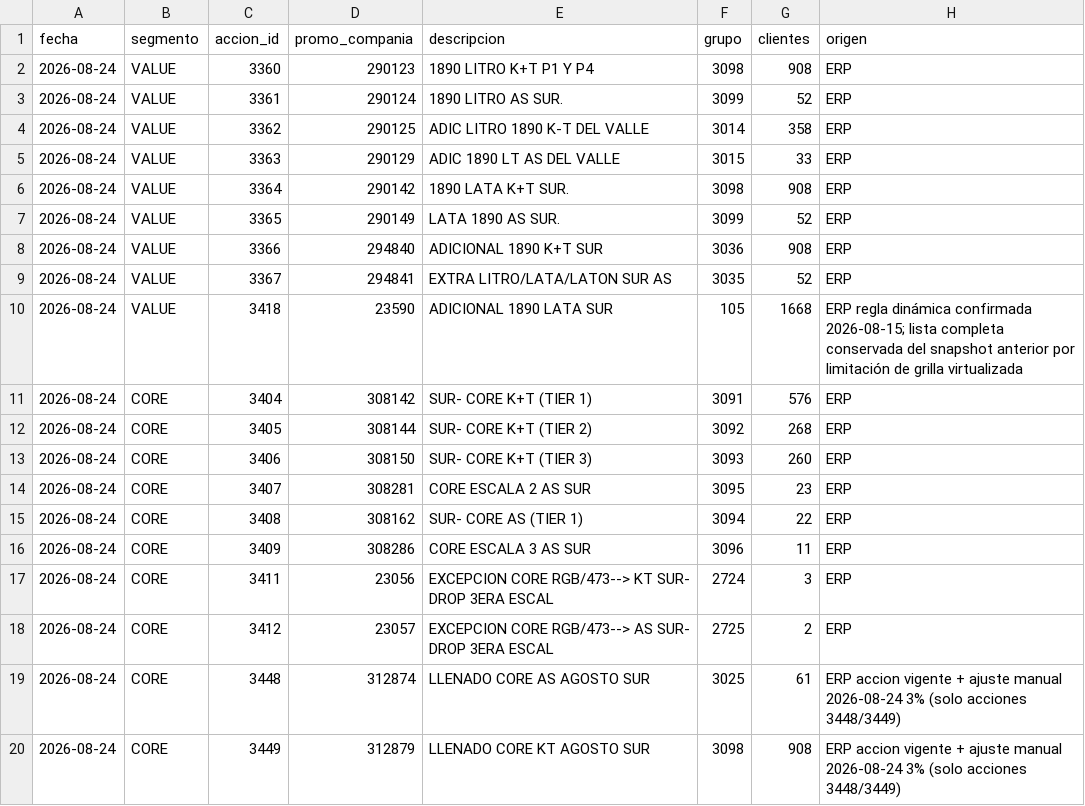
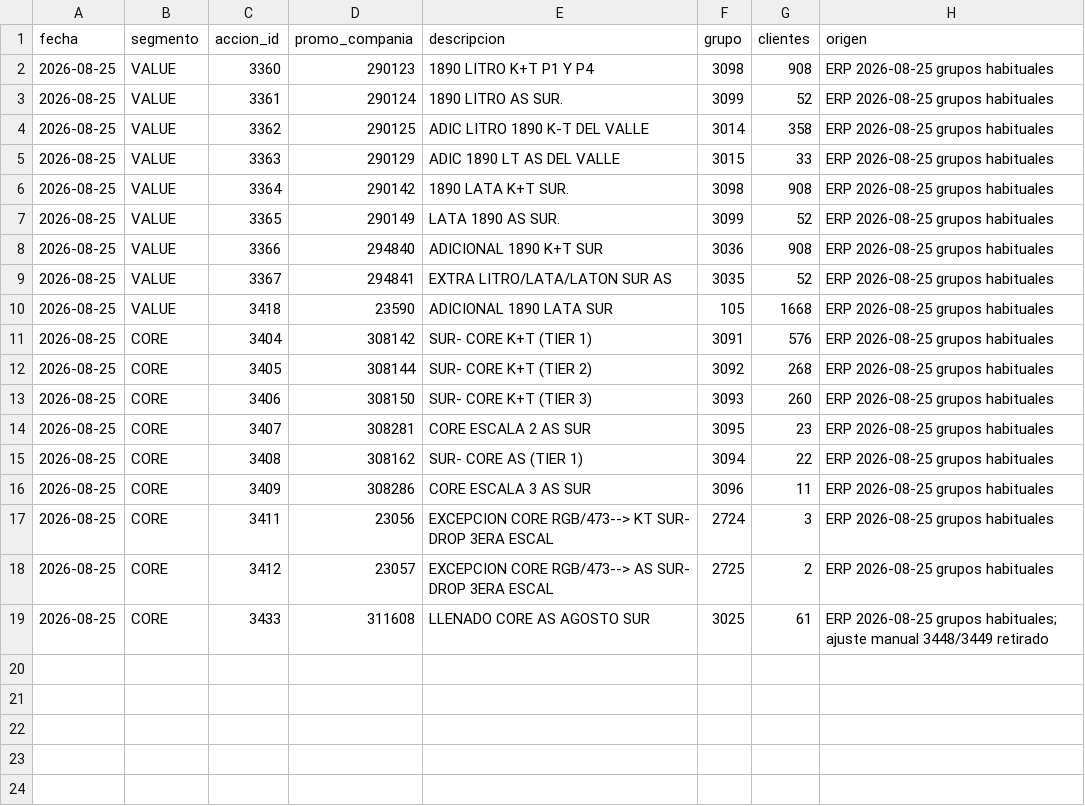
Before and after one commit to tomasddv/grupo-de-clientes-, a CSV file: trade_spend_dashboard/data/processed/group_summary.csv, drawn as a sheet.

Commit message:
Restore habitual core groups after temporary fill actions

```diff
--- a/trade_spend_dashboard/data/processed/group_summary.csv
+++ b/trade_spend_dashboard/data/processed/group_summary.csv
@@ -1,20 +1,19 @@
 fecha,segmento,accion_id,promo_compania,descripcion,grupo,clientes,origen
-2026-08-24,VALUE,3360,290123,1890 LITRO K+T P1 Y P4,3098,908,ERP
-2026-08-24,VALUE,3361,290124,1890 LITRO AS SUR.,3099,52,ERP
-2026-08-24,VALUE,3362,290125,ADIC LITRO 1890 K-T DEL VALLE,3014,358,ERP
-2026-08-24,VALUE,3363,290129,ADIC 1890 LT AS DEL VALLE,3015,33,ERP
-2026-08-24,VALUE,3364,290142,1890 LATA K+T SUR.,3098,908,ERP
-2026-08-24,VALUE,3365,290149,LATA 1890 AS SUR.,3099,52,ERP
-2026-08-24,VALUE,3366,294840,ADICIONAL 1890 K+T SUR,3036,908,ERP
-2026-08-24,VALUE,3367,294841,EXTRA LITRO/LATA/LATON SUR AS,3035,52,ERP
-2026-08-24,VALUE,3418,23590,ADICIONAL 1890 LATA SUR,105,1668,ERP regla dinámica confirmada 2026-08-15; lista completa conservada del snapshot anterior por limitación de grilla virtualizada
-2026-08-24,CORE,3404,308142,SUR- CORE K+T (TIER 1),3091,576,ERP
-2026-08-24,CORE,3405,308144,SUR- CORE K+T (TIER 2),3092,268,ERP
-2026-08-24,CORE,3406,308150,SUR- CORE K+T (TIER 3),3093,260,ERP
-2026-08-24,CORE,3407,308281,CORE ESCALA 2 AS SUR,3095,23,ERP
-2026-08-24,CORE,3408,308162,SUR- CORE AS (TIER 1),3094,22,ERP
-2026-08-24,CORE,3409,308286,CORE ESCALA 3 AS SUR,3096,11,ERP
-2026-08-24,CORE,3411,23056,EXCEPCION CORE RGB/473--> KT SUR- DROP 3ERA ESCAL,2724,3,ERP
-2026-08-24,CORE,3412,23057,EXCEPCION CORE RGB/473--> AS SUR- DROP 3ERA ESCAL,2725,2,ERP
-2026-08-24,CORE,3448,312874,LLENADO CORE AS AGOSTO SUR,3025,61,ERP accion vigente + ajuste manual 2026-08-24 3% (solo acciones 3448/3449)
-2026-08-24,CORE,3449,312879,LLENADO CORE KT AGOSTO SUR,3098,908,ERP accion vigente + ajuste manual 2026-08-24 3% (solo acciones 3448/3449)
+2026-08-25,VALUE,3360,290123,1890 LITRO K+T P1 Y P4,3098,908,ERP 2026-08-25 grupos habituales
+2026-08-25,VALUE,3361,290124,1890 LITRO AS SUR.,3099,52,ERP 2026-08-25 grupos habituales
+2026-08-25,VALUE,3362,290125,ADIC LITRO 1890 K-T DEL VALLE,3014,358,ERP 2026-08-25 grupos habituales
+2026-08-25,VALUE,3363,290129,ADIC 1890 LT AS DEL VALLE,3015,33,ERP 2026-08-25 grupos habituales
+2026-08-25,VALUE,3364,290142,1890 LATA K+T SUR.,3098,908,ERP 2026-08-25 grupos habituales
+2026-08-25,VALUE,3365,290149,LATA 1890 AS SUR.,3099,52,ERP 2026-08-25 grupos habituales
+2026-08-25,VALUE,3366,294840,ADICIONAL 1890 K+T SUR,3036,908,ERP 2026-08-25 grupos habituales
+2026-08-25,VALUE,3367,294841,EXTRA LITRO/LATA/LATON SUR AS,3035,52,ERP 2026-08-25 grupos habituales
+2026-08-25,VALUE,3418,23590,ADICIONAL 1890 LATA SUR,105,1668,ERP 2026-08-25 grupos habituales
+2026-08-25,CORE,3404,308142,SUR- CORE K+T (TIER 1),3091,576,ERP 2026-08-25 grupos habituales
+2026-08-25,CORE,3405,308144,SUR- CORE K+T (TIER 2),3092,268,ERP 2026-08-25 grupos habituales
+2026-08-25,CORE,3406,308150,SUR- CORE K+T (TIER 3),3093,260,ERP 2026-08-25 grupos habituales
+2026-08-25,CORE,3407,308281,CORE ESCALA 2 AS SUR,3095,23,ERP 2026-08-25 grupos habituales
+2026-08-25,CORE,3408,308162,SUR- CORE AS (TIER 1),3094,22,ERP 2026-08-25 grupos habituales
+2026-08-25,CORE,3409,308286,CORE ESCALA 3 AS SUR,3096,11,ERP 2026-08-25 grupos habituales
+2026-08-25,CORE,3411,23056,EXCEPCION CORE RGB/473--> KT SUR- DROP 3ERA ESCAL,2724,3,ERP 2026-08-25 grupos habituales
+2026-08-25,CORE,3412,23057,EXCEPCION CORE RGB/473--> AS SUR- DROP 3ERA ESCAL,2725,2,ERP 2026-08-25 grupos habituales
+2026-08-25,CORE,3433,311608,LLENADO CORE AS AGOSTO SUR,3025,61,ERP 2026-08-25 grupos habituales; ajuste manual 3448/3449 retirado
```
Also changed, not shown: trade_spend_dashboard/data/processed/alerts.csv, 1 other file.
